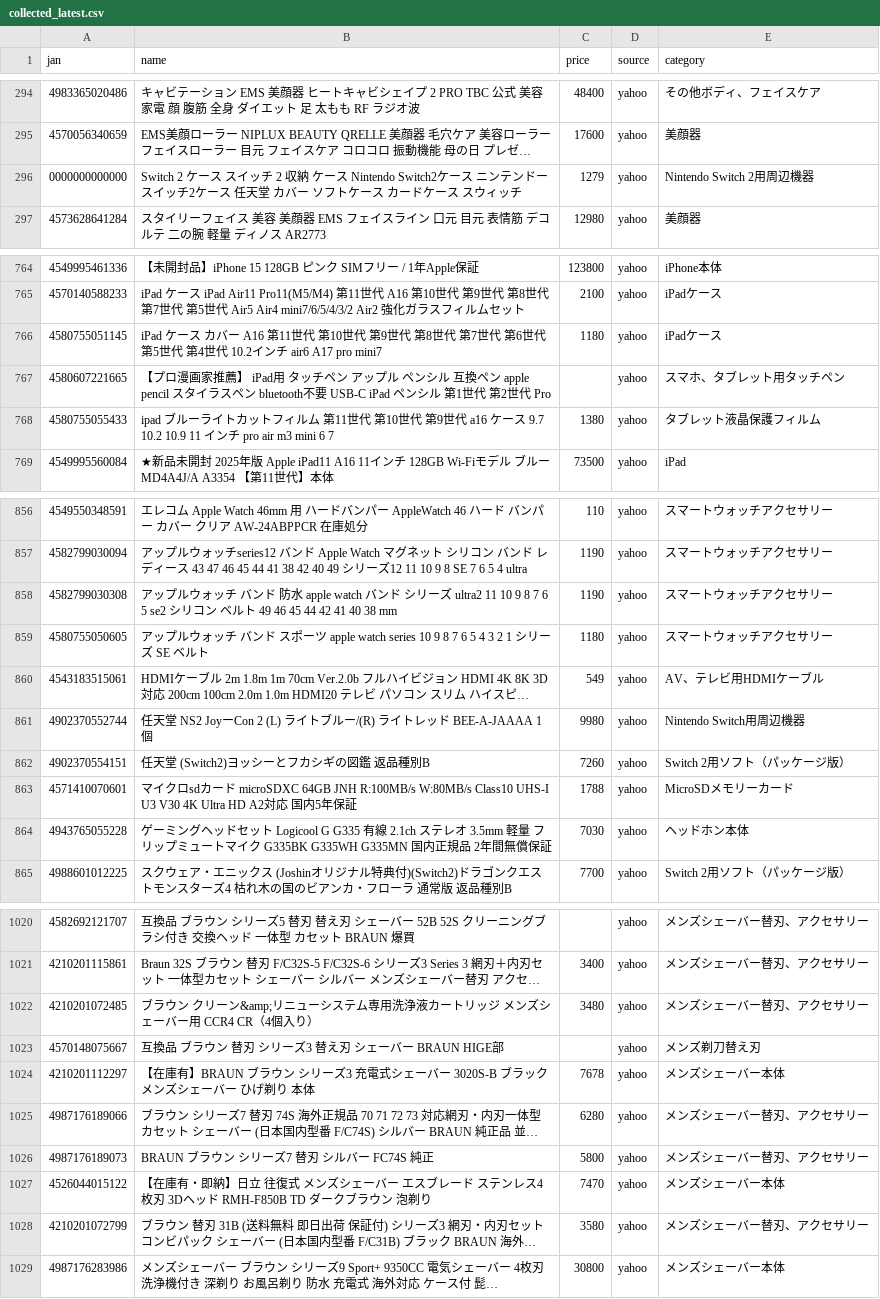
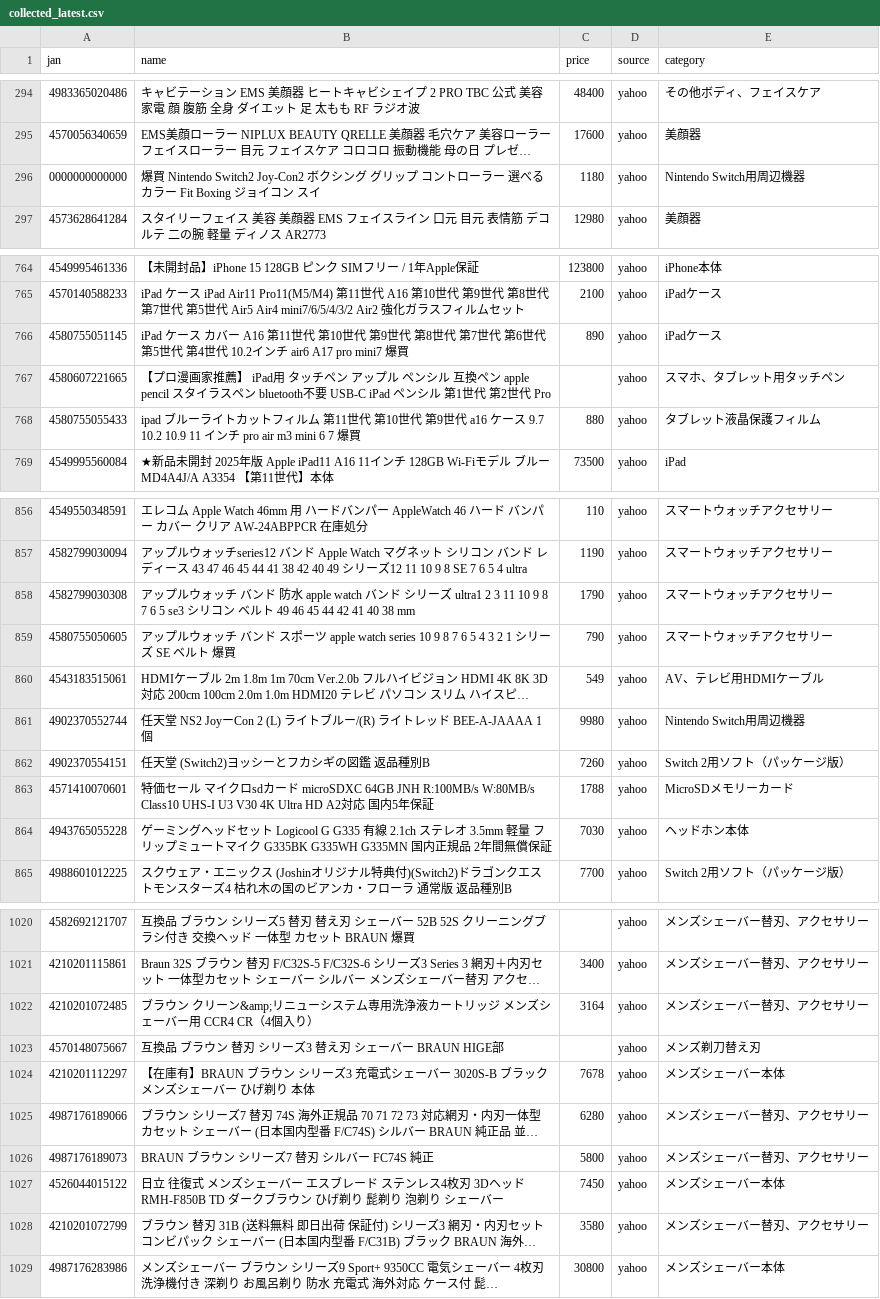
Before and after one commit to TAKUYA-1187/Claude, a CSV file: price_comparison/data/collected/collected_latest.csv, drawn as a sheet; only a part is shown, gaps mark what is left out; long unchanged cells end in …; the diff covers the shown part only; the diff names each change by its address in the sheet, - before the commit and + after, or states it on an @@ line.

```diff
--- a/price_comparison/data/collected/collected_latest.csv
+++ b/price_comparison/data/collected/collected_latest.csv
-B296 (name): Switch 2 ケース スイッチ 2 収納 ケース Nintendo Switch2ケース ニンテンドー スイッチ2ケース 任天堂 カバー ソフトケース カードケース スウィッチ
+B296 (name): 爆買 Nintendo Switch2 Joy-Con2 ボクシング グリップ コントローラー 選べる カラー Fit Boxing ジョイコン スイ
-C296 (price): 1279
+C296 (price): 1180
-E296 (category): Nintendo Switch 2用周辺機器
+E296 (category): Nintendo Switch用周辺機器
-B766 (name): …air6 A17 pro mini7
+B766 (name): …air6 A17 pro mini7 爆買
-C766 (price): 1180
+C766 (price): 890
-B768 (name): …m3 mini 6 7
+B768 (name): …m3 mini 6 7 爆買
-C768 (price): 1380
+C768 (price): 880
-B858 (name): …リーズ ultra2 11 10 9 8 7 6 5 se2 シリコン…
+B858 (name): …リーズ ultra1 2 3 11 10 9 8 7 6 5 se3 シリコン…
-C858 (price): 1190
+C858 (price): 1790
-B859 (name): …SE ベルト
+B859 (name): …SE ベルト 爆買
-C859 (price): 1180
+C859 (price): 790
-B863 (name): マイ…
+B863 (name): 特価セール マイ…
-C1022 (price): 3480
+C1022 (price): 3164
-B1027 (name): 【在庫有・即納】日立 往復式 メンズシェーバー エスブレード ステンレス4枚刃 3Dヘッド RMH-F850B TD ダークブラウン 泡剃り
+B1027 (name): 日立 往復式 メンズシェーバー エスブレード ステンレス4枚刃 3Dヘッド RMH-F850B TD ダークブラウン ひげ剃り 髭剃り 泡剃り シェーバー
-C1027 (price): 7470
+C1027 (price): 7450
```
Also changed, not shown: 6 added rows and 50 edited cells elsewhere in this file, 1 other file.
